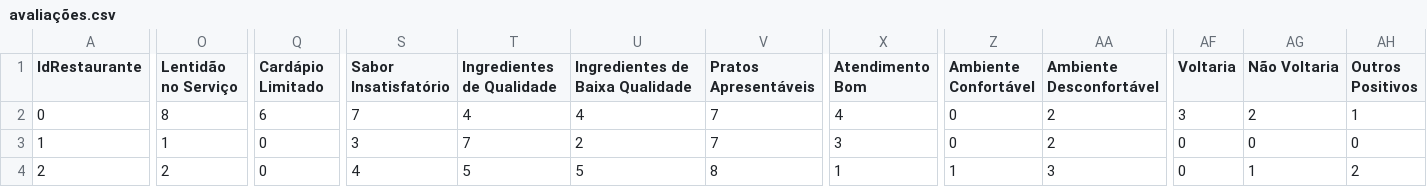
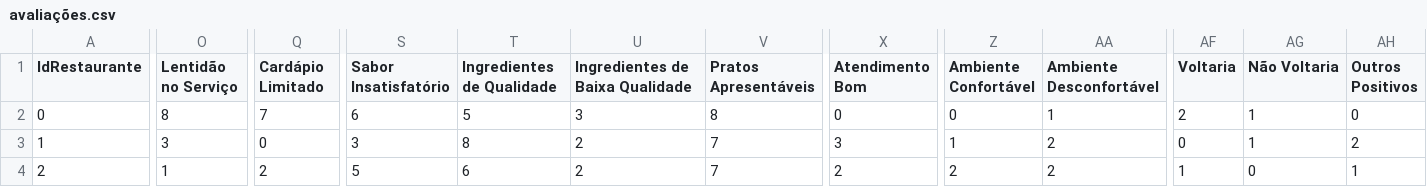
Before and after one commit to isaiasgoncalves/A2-ICdD-502, a CSV file: avaliações.csv, drawn as a sheet; only a part is shown, gaps mark what is left out; the diff covers the shown part only; the diff names each change by its address in the sheet, - before the commit and + after, or states it on an @@ line.

```diff
--- a/avaliações.csv
+++ b/avaliações.csv
-Q2 (Cardápio Limitado): 6
+Q2 (Cardápio Limitado): 7
-S2 (Sabor Insatisfatório): 7
+S2 (Sabor Insatisfatório): 6
-T2 (Ingredientes de Qualidade): 4
+T2 (Ingredientes de Qualidade): 5
-U2 (Ingredientes de Baixa Qualidade): 4
+U2 (Ingredientes de Baixa Qualidade): 3
-V2 (Pratos Apresentáveis): 7
+V2 (Pratos Apresentáveis): 8
-X2 (Atendimento Bom): 4
+X2 (Atendimento Bom): 0
-AA2 (Ambiente Desconfortável): 2
+AA2 (Ambiente Desconfortável): 1
-AF2 (Voltaria): 3
+AF2 (Voltaria): 2
-AG2 (Não Voltaria): 2
+AG2 (Não Voltaria): 1
-AH2 (Outros Positivos): 1
+AH2 (Outros Positivos): 0
-O3 (Lentidão no Serviço): 1
+O3 (Lentidão no Serviço): 3
-T3 (Ingredientes de Qualidade): 7
+T3 (Ingredientes de Qualidade): 8
-Z3 (Ambiente Confortável): 0
+Z3 (Ambiente Confortável): 1
-AG3 (Não Voltaria): 0
+AG3 (Não Voltaria): 1
-AH3 (Outros Positivos): 0
+AH3 (Outros Positivos): 2
-O4 (Lentidão no Serviço): 2
+O4 (Lentidão no Serviço): 1
-Q4 (Cardápio Limitado): 0
+Q4 (Cardápio Limitado): 2
-S4 (Sabor Insatisfatório): 4
+S4 (Sabor Insatisfatório): 5
-T4 (Ingredientes de Qualidade): 5
+T4 (Ingredientes de Qualidade): 6
-U4 (Ingredientes de Baixa Qualidade): 5
+U4 (Ingredientes de Baixa Qualidade): 2
-V4 (Pratos Apresentáveis): 8
+V4 (Pratos Apresentáveis): 7
-X4 (Atendimento Bom): 1
+X4 (Atendimento Bom): 2
-Z4 (Ambiente Confortável): 1
+Z4 (Ambiente Confortável): 2
-AA4 (Ambiente Desconfortável): 3
+AA4 (Ambiente Desconfortável): 2
-AF4 (Voltaria): 0
+AF4 (Voltaria): 1
-AG4 (Não Voltaria): 1
+AG4 (Não Voltaria): 0
-AH4 (Outros Positivos): 2
+AH4 (Outros Positivos): 1
```
Also changed, not shown: 5 edited cells elsewhere in this file, 6 other files.
